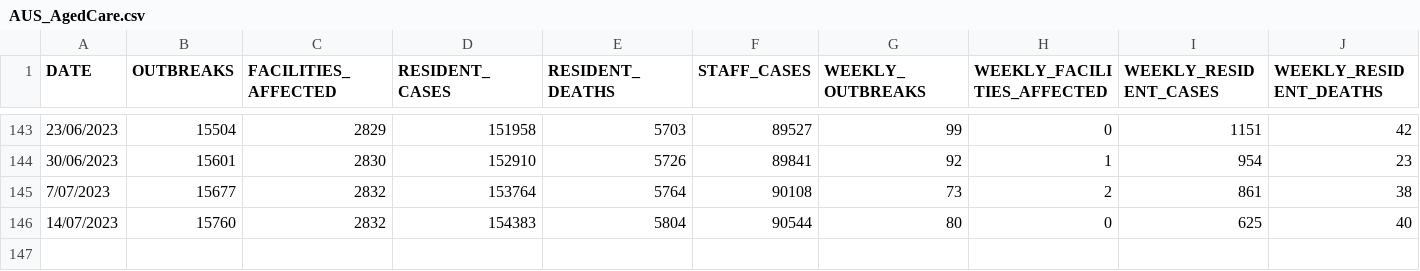
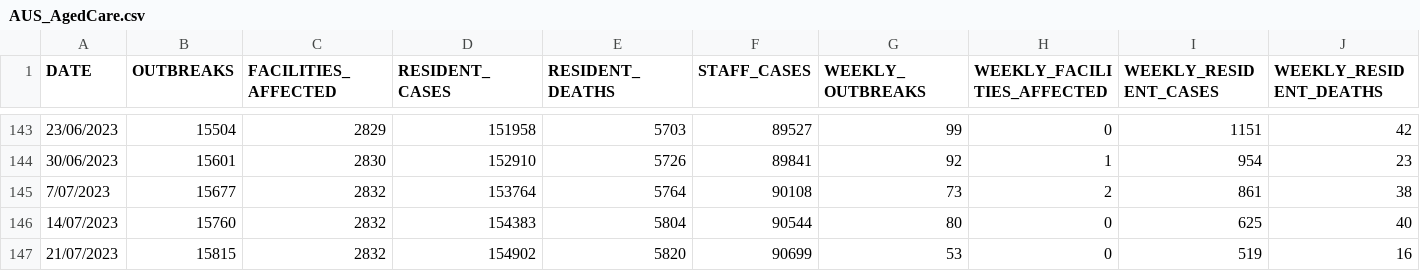
Before and after one commit to dbRaevn/covid19, a CSV file: pandemic/AUS_AgedCare.csv, drawn as a sheet; only a part is shown, gaps mark what is left out; rows hold the shown columns only; the diff names each change by its address in the sheet, - before the commit and + after, or states it on an @@ line.

Commit message:
Update AUS_AgedCare.csv

```diff
--- a/pandemic/AUS_AgedCare.csv
+++ b/pandemic/AUS_AgedCare.csv
+row 147: 21/07/2023 | 15815 | 2832 | 154902 | 5820 | 90699 | 53 | 0 | 519 | 16
```
